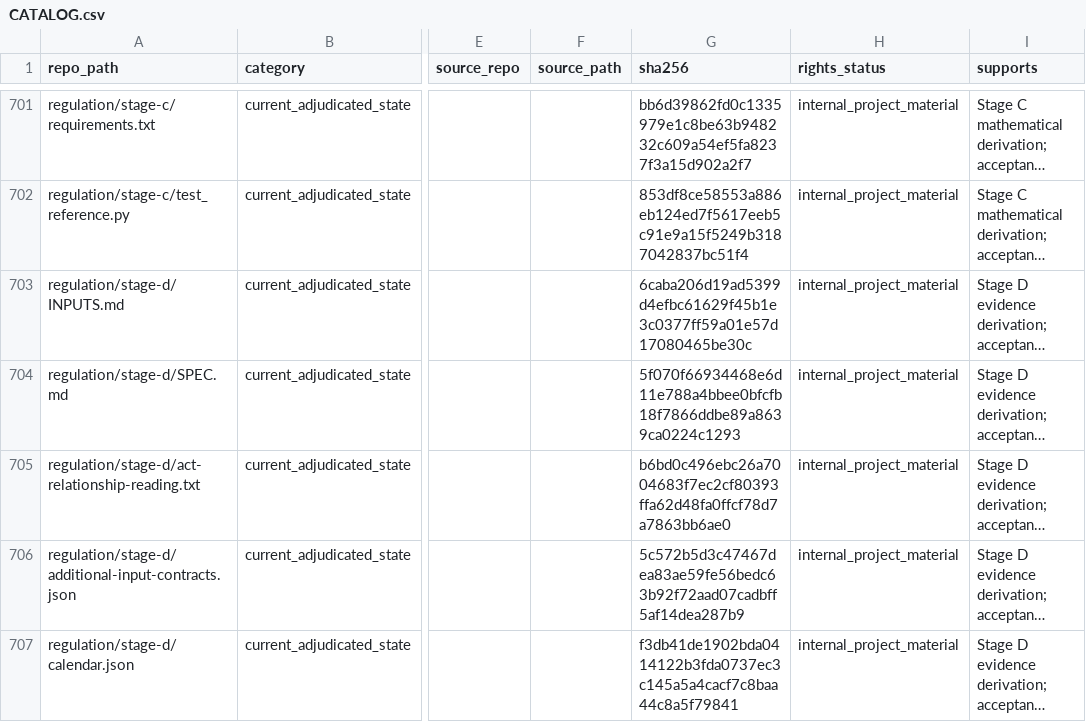
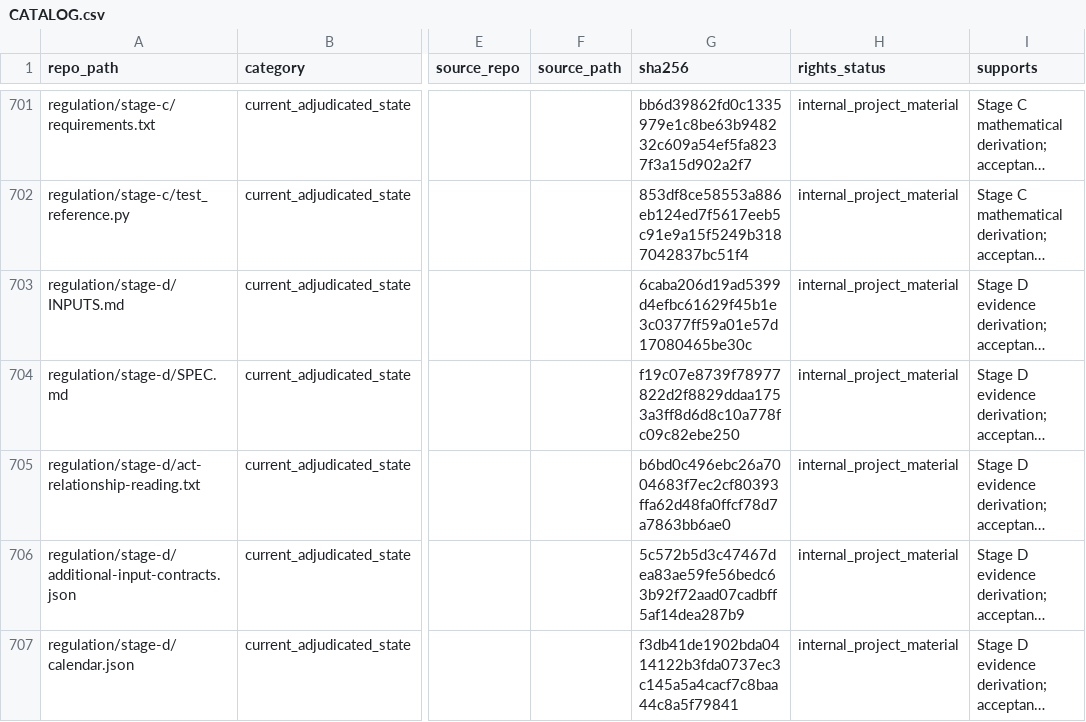
Before and after one commit to owassmer/CORDON, a CSV file: corpus/CATALOG.csv, drawn as a sheet; only a part is shown, gaps mark what is left out; long unchanged cells end in …; the diff covers the shown part only; the diff names each change by its address in the sheet, - before the commit and + after, or states it on an @@ line.

```diff
--- a/corpus/CATALOG.csv
+++ b/corpus/CATALOG.csv
-G704 (sha256): 5f070f66934468e6d11e788a4bbee0bfcfb18f7866ddbe89a8639ca0224c1293
+G704 (sha256): f19c07e8739f78977822d2f8829ddaa1753a3ff8d6d8c10a778fc09c82ebe250
```
Also changed, not shown: 5 edited cells elsewhere in this file, 6 other files.
